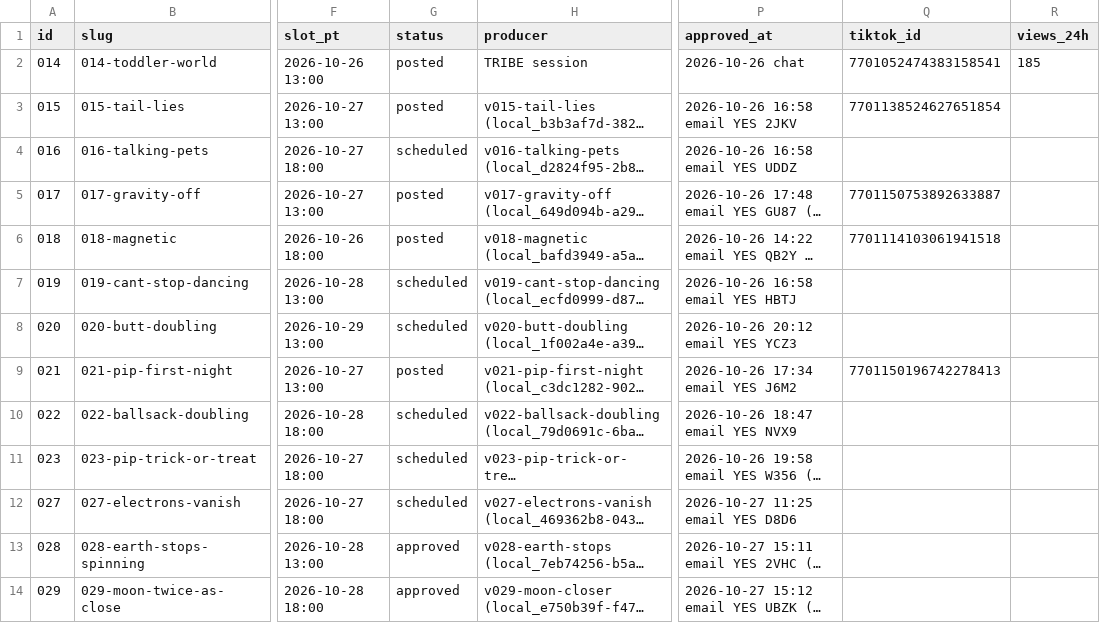
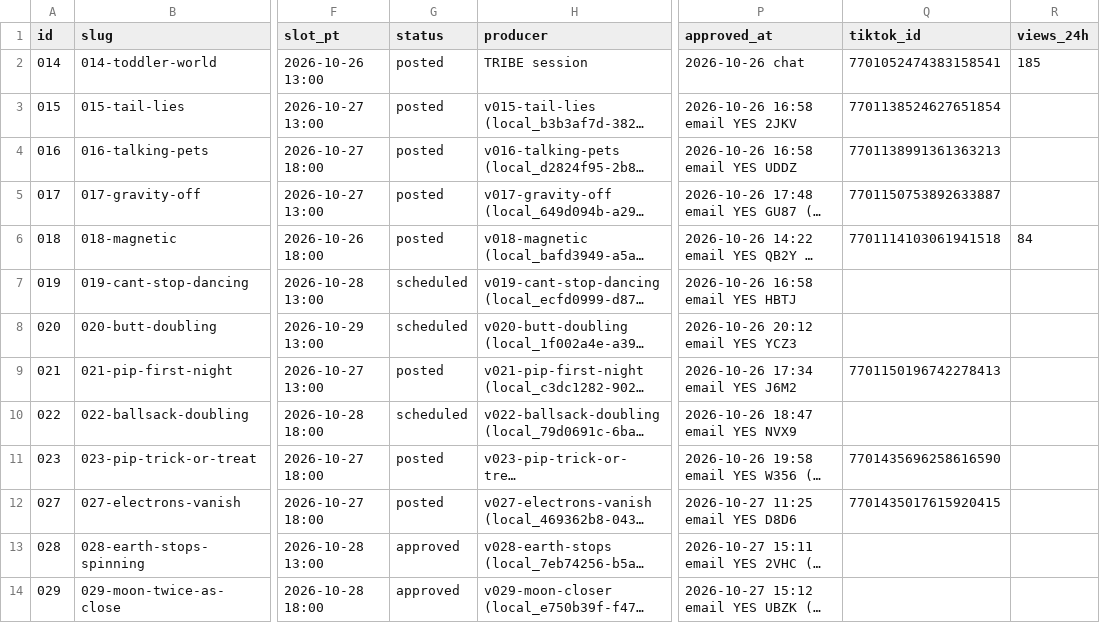
Before and after one commit to dylann4500/EDStudio, a CSV file: ops/ledger.csv, drawn as a sheet; only a part is shown, gaps mark what is left out; long unchanged cells end in …; the diff names each change by its address in the sheet, - before the commit and + after, or states it on an @@ line.

```diff
--- a/ops/ledger.csv
+++ b/ops/ledger.csv
-G4 (status): scheduled
+G4 (status): posted
-Q4 (tiktok_id): (empty)
+Q4 (tiktok_id): 7701138991361363213
-R6 (views_24h): (empty)
+R6 (views_24h): 84
-G11:G12 (status): scheduled
+G11:G12 (status): posted
-Q11 (tiktok_id): (empty)
+Q11 (tiktok_id): 7701435696258616590
-Q12 (tiktok_id): (empty)
+Q12 (tiktok_id): 7701435017615920415
```
